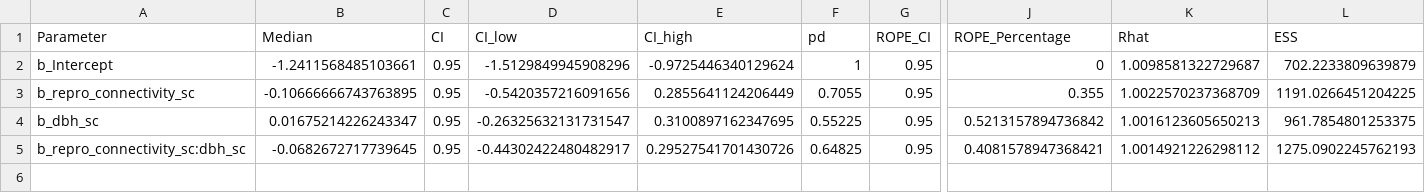
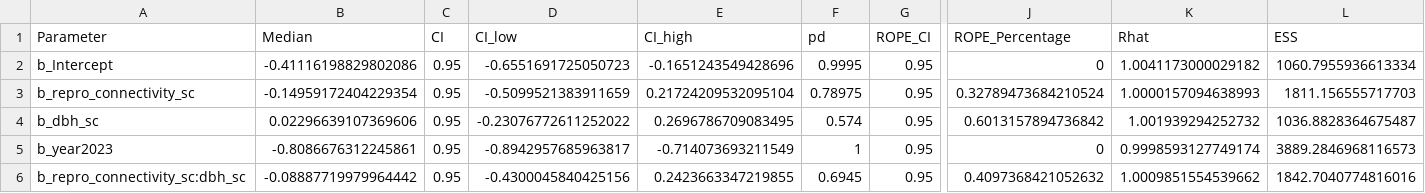
Before and after one commit to ee-jackson/wytham-hawthorn, a CSV file: output/results/fruit_set_repro_describe_posterior.csv, drawn as a sheet; only a part is shown, gaps mark what is left out; addresses are those after the commit; rows hold the shown columns only; the diff names each change by its address in the sheet, - before the commit and + after, or states it on an @@ line.

Commit message:
re-run with +1year data

```diff
--- a/output/results/fruit_set_repro_describe_posterior.csv
+++ b/output/results/fruit_set_repro_describe_posterior.csv
-B2 (Median): -1.2411568485103661
+B2 (Median): -0.41116198829802086
-D2 (CI_low): -1.5129849945908296
+D2 (CI_low): -0.6551691725050723
-E2 (CI_high): -0.9725446340129624
+E2 (CI_high): -0.1651243549428696
-F2 (pd): 1
+F2 (pd): 0.9995
-K2 (Rhat): 1.0098581322729687
+K2 (Rhat): 1.0041173000029182
-L2 (ESS): 702.2233809639879
+L2 (ESS): 1060.7955936613334
-B3 (Median): -0.10666666743763895
+B3 (Median): -0.14959172404229354
-D3 (CI_low): -0.5420357216091656
+D3 (CI_low): -0.5099521383911659
-E3 (CI_high): 0.2855641124206449
+E3 (CI_high): 0.21724209532095104
-F3 (pd): 0.7055
+F3 (pd): 0.78975
-J3 (ROPE_Percentage): 0.355
+J3 (ROPE_Percentage): 0.32789473684210524
-K3 (Rhat): 1.0022570237368709
+K3 (Rhat): 1.0000157094638993
-L3 (ESS): 1191.0266451204225
+L3 (ESS): 1811.156555717703
-B4 (Median): 0.01675214226243347
+B4 (Median): 0.02296639107369606
-D4 (CI_low): -0.26325632131731547
+D4 (CI_low): -0.23076772611252022
-E4 (CI_high): 0.3100897162347695
+E4 (CI_high): 0.2696786709083495
-F4 (pd): 0.55225
+F4 (pd): 0.574
-J4 (ROPE_Percentage): 0.5213157894736842
+J4 (ROPE_Percentage): 0.6013157894736842
-K4 (Rhat): 1.0016123605650213
+K4 (Rhat): 1.001939294252732
-L4 (ESS): 961.7854801253375
+L4 (ESS): 1036.8828364675487
+row 5: b_year2023 | -0.8086676312245861 | 0.95 | -0.8942957685963817 | -0.714073693211549 | 1 | 0.95 | 0 | 0.9998593127749174 | 3889.2846968116573
-B6 (Median): -0.0682672717739645
+B6 (Median): -0.08887719979964442
-D6 (CI_low): -0.44302422480482917
+D6 (CI_low): -0.4300045840425156
-E6 (CI_high): 0.29527541701430726
+E6 (CI_high): 0.2423663347219855
-F6 (pd): 0.64825
+F6 (pd): 0.6945
-J6 (ROPE_Percentage): 0.4081578947368421
+J6 (ROPE_Percentage): 0.4097368421052632
-K6 (Rhat): 1.0014921226298112
+K6 (Rhat): 1.0009851554539662
-L6 (ESS): 1275.0902245762193
+L6 (ESS): 1842.7040774816016
```
Also changed, not shown: output/results/fruit_set_tot_describe_posterior.csv, 15 other files.
